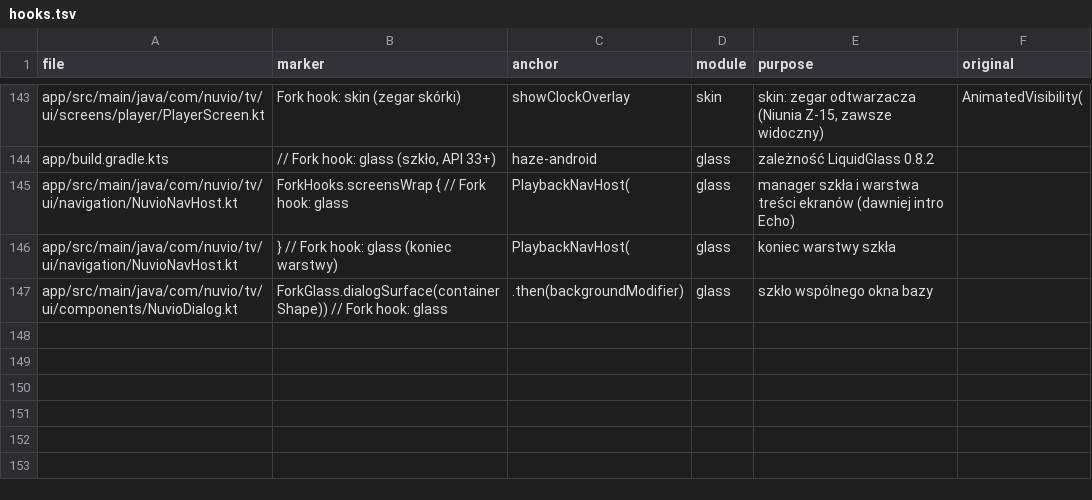
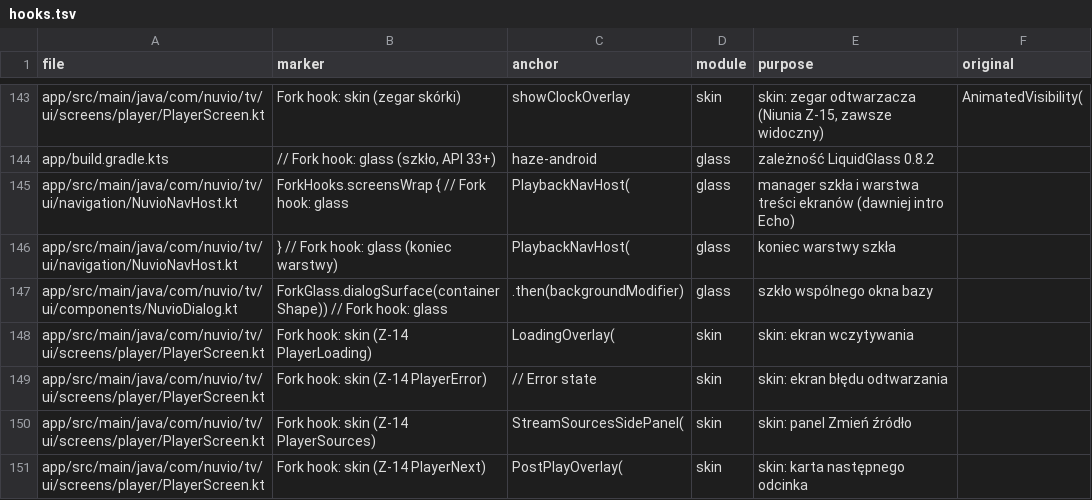
Before and after one commit to stefankot/nuvio-tv-fork, a TSV file: fork-tools/hooks.tsv, drawn as a sheet; only a part is shown, gaps mark what is left out.

```diff
--- a/fork-tools/hooks.tsv
+++ b/fork-tools/hooks.tsv
@@ -147 +147,5 @@ app/src/main/java/com/nuvio/tv/ui/navigation/NuvioNavHost.kt	} // Fork hook: gla
 app/src/main/java/com/nuvio/tv/ui/components/NuvioDialog.kt	ForkGlass.dialogSurface(containerShape)) // Fork hook: glass	.then(backgroundModifier)	glass	szkło wspólnego okna bazy
+app/src/main/java/com/nuvio/tv/ui/screens/player/PlayerScreen.kt	Fork hook: skin (Z-14 PlayerLoading)	LoadingOverlay(	skin	skin: ekran wczytywania	
+app/src/main/java/com/nuvio/tv/ui/screens/player/PlayerScreen.kt	Fork hook: skin (Z-14 PlayerError)	// Error state	skin	skin: ekran błędu odtwarzania	
+app/src/main/java/com/nuvio/tv/ui/screens/player/PlayerScreen.kt	Fork hook: skin (Z-14 PlayerSources)	StreamSourcesSidePanel(	skin	skin: panel Zmień źródło	
+app/src/main/java/com/nuvio/tv/ui/screens/player/PlayerScreen.kt	Fork hook: skin (Z-14 PlayerNext)	PostPlayOverlay(	skin	skin: karta następnego odcinka	
```
Also changed, not shown: 6 other files.
